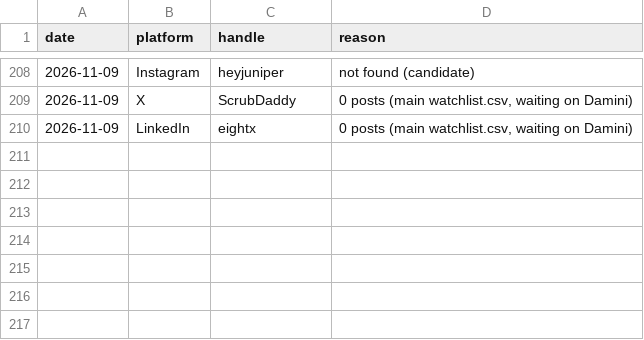
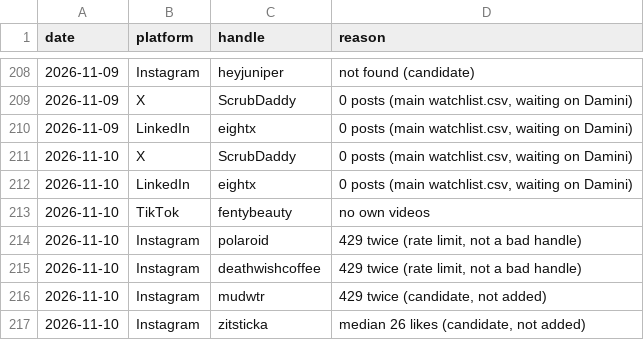
Before and after one commit to daminisolanki1309-netizen/tagadasocials, a TSV file: tagada/feed/handle-failures.tsv, drawn as a sheet; only a part is shown, gaps mark what is left out; the diff names each change by its address in the sheet, - before the commit and + after, or states it on an @@ line.

```diff
--- a/tagada/feed/handle-failures.tsv
+++ b/tagada/feed/handle-failures.tsv
+row 211: 2026-11-10 | X | ScrubDaddy | 0 posts (main watchlist.csv, waiting on Damini)
+row 212: 2026-11-10 | LinkedIn | eightx | 0 posts (main watchlist.csv, waiting on Damini)
+row 213: 2026-11-10 | TikTok | fentybeauty | no own videos
+row 214: 2026-11-10 | Instagram | polaroid | 429 twice (rate limit, not a bad handle)
+row 215: 2026-11-10 | Instagram | deathwishcoffee | 429 twice (rate limit, not a bad handle)
+row 216: 2026-11-10 | Instagram | mudwtr | 429 twice (candidate, not added)
+row 217: 2026-11-10 | Instagram | zitsticka | median 26 likes (candidate, not added)
```
Also changed, not shown: tagada/notion/db/watchlist-creative.csv, 8 other files.
